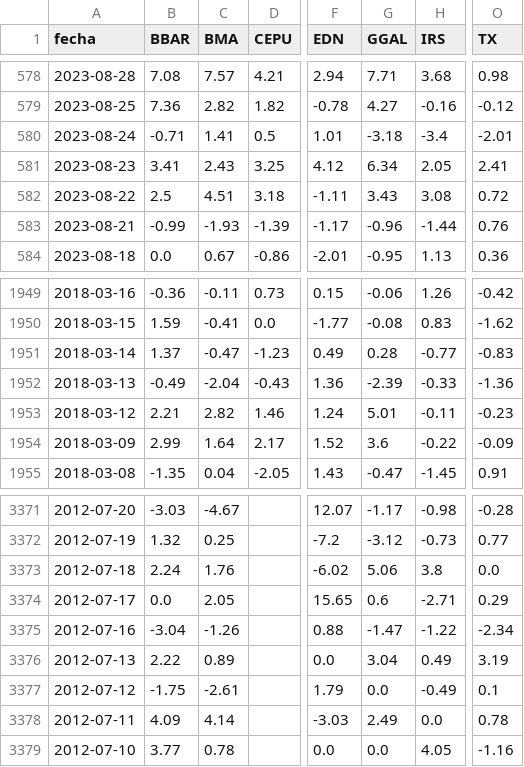
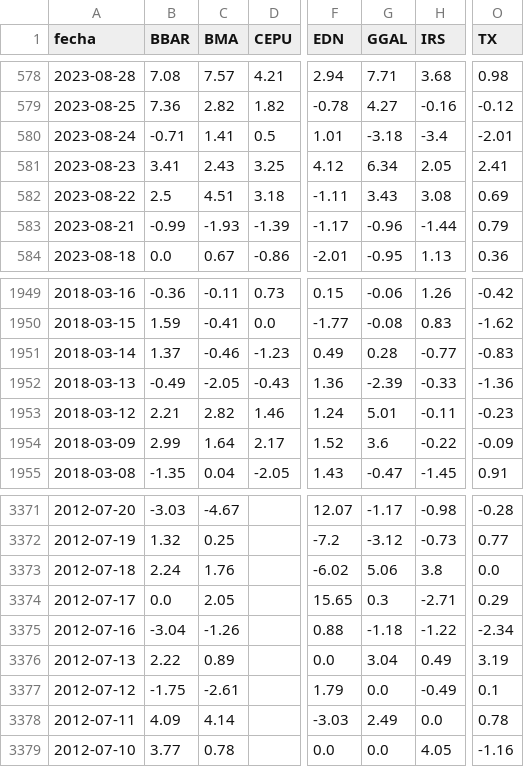
Before and after one commit to jesusrobles824/bases-de-datos, a CSV file: ADRs_variacion_porcentual_diaria.csv, drawn as a sheet; only a part is shown, gaps mark what is left out; the diff names each change by its address in the sheet, - before the commit and + after, or states it on an @@ line.

```diff
--- a/ADRs_variacion_porcentual_diaria.csv
+++ b/ADRs_variacion_porcentual_diaria.csv
-O582 (TX): 0.72
+O582 (TX): 0.69
-O583 (TX): 0.76
+O583 (TX): 0.79
-C1951 (BMA): -0.47
+C1951 (BMA): -0.46
-C1952 (BMA): -2.04
+C1952 (BMA): -2.05
-G3374 (GGAL): 0.6
+G3374 (GGAL): 0.3
-G3375 (GGAL): -1.47
+G3375 (GGAL): -1.18
```
Also changed, not shown: ADRs_Precios.csv, 1 other file.
